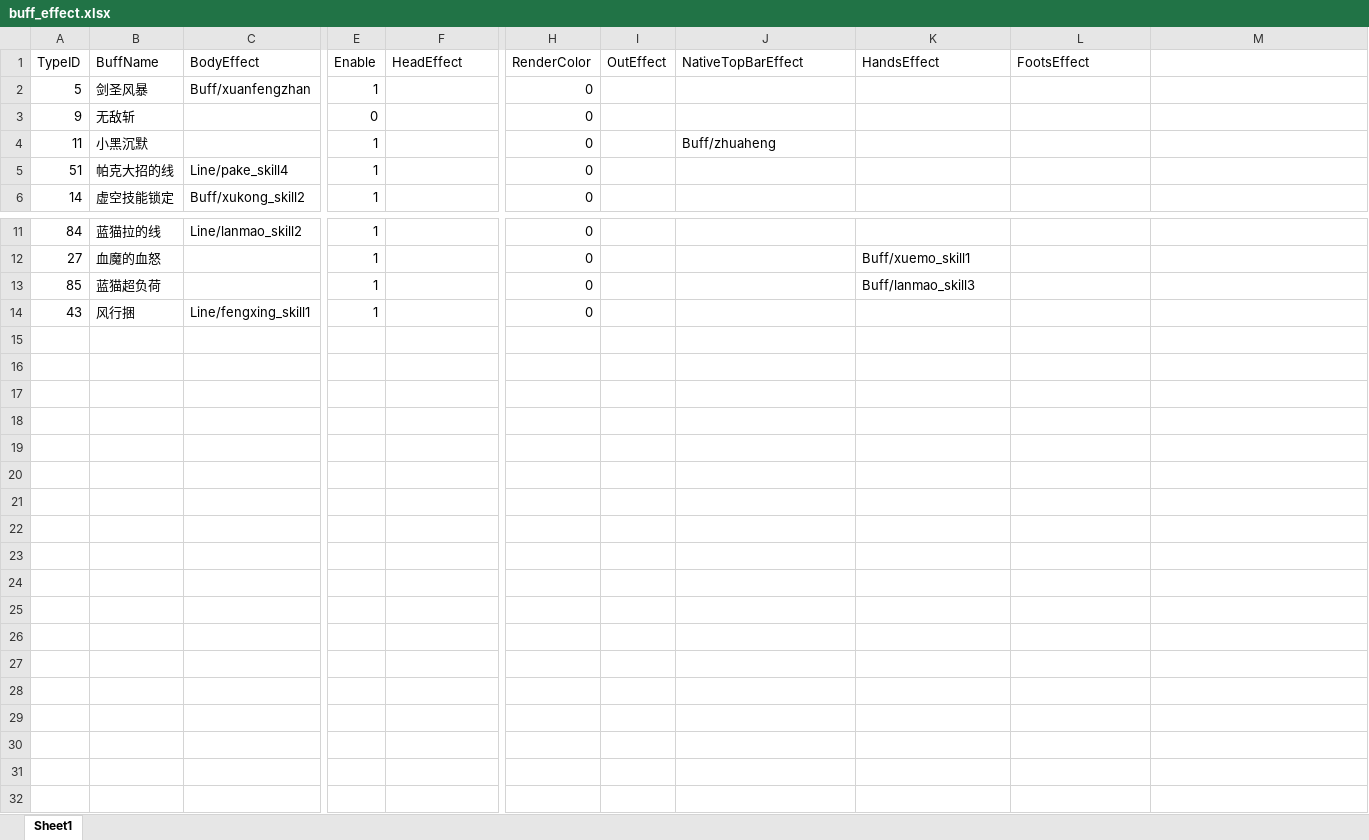
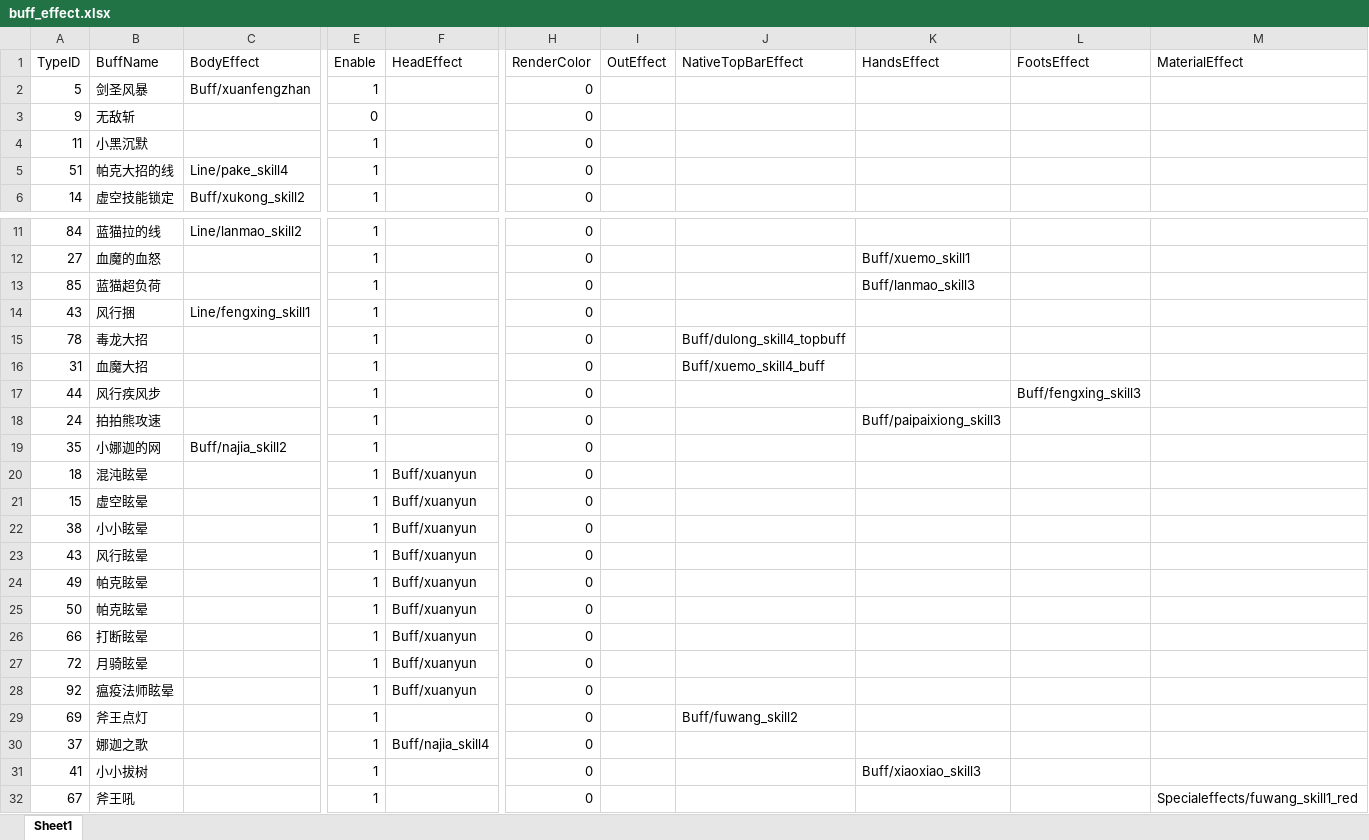
Before and after one commit to chenyang6534/dotanet_client, an Excel workbook: Excel/buff_effect.xlsx, sheet Sheet1, drawn as a sheet; only a part is shown, gaps mark what is left out; values as stored, in another font and other column widths than the file's, no borders; rows hold the shown columns only; the diff names each change by its address in the sheet, - before the commit and + after, or states it on an @@ line.

```diff
--- a/Excel/buff_effect.xlsx (sheet Sheet1)
+++ b/Excel/buff_effect.xlsx (sheet Sheet1)
-M1: (empty)
+M1: MaterialEffect
-J4 (NativeTopBarEffect): Buff/zhuaheng
+J4 (NativeTopBarEffect): (empty)
+row 15: 78 | 毒龙大招 |  | 1 |  | 0 |  | Buff/dulong_skill4_topbuff
+row 16: 31 | 血魔大招 |  | 1 |  | 0 |  | Buff/xuemo_skill4_buff
+row 17: 44 | 风行疾风步 |  | 1 |  | 0 |  |  |  | Buff/fengxing_skill3
+row 18: 24 | 拍拍熊攻速 |  | 1 |  | 0 |  |  | Buff/paipaixiong_skill3
+row 19: 35 | 小娜迦的网 | Buff/najia_skill2 | 1 |  | 0
+row 20: 18 | 混沌眩晕 |  | 1 | Buff/xuanyun | 0
+row 21: 15 | 虚空眩晕 |  | 1 | Buff/xuanyun | 0
+row 22: 38 | 小小眩晕 |  | 1 | Buff/xuanyun | 0
+row 23: 43 | 风行眩晕 |  | 1 | Buff/xuanyun | 0
+row 24: 49 | 帕克眩晕 |  | 1 | Buff/xuanyun | 0
+row 25: 50 | 帕克眩晕 |  | 1 | Buff/xuanyun | 0
+row 26: 66 | 打断眩晕 |  | 1 | Buff/xuanyun | 0
+row 27: 72 | 月骑眩晕 |  | 1 | Buff/xuanyun | 0
+row 28: 92 | 瘟疫法师眩晕 |  | 1 | Buff/xuanyun | 0
+row 29: 69 | 斧王点灯 |  | 1 |  | 0 |  | Buff/fuwang_skill2
+row 30: 37 | 娜迦之歌 |  | 1 | Buff/najia_skill4 | 0
+row 31: 41 | 小小拔树 |  | 1 |  | 0 |  |  | Buff/xiaoxiao_skill3
+row 32: 67 | 斧王吼 |  | 1 |  | 0 |  |  |  |  | Specialeffects/fuwang_skill1_red
```
Also changed, not shown: Excel/bullet.xlsx.
